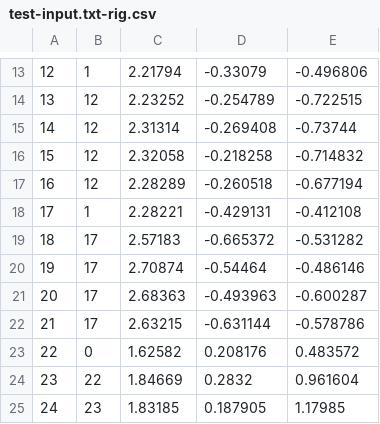
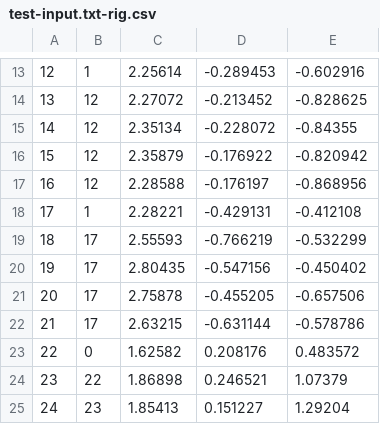
Before and after one commit to i-yam-jeremy/pomegranate, a CSV file: examples/test-input.txt-rig.csv, drawn as a sheet; only a part is shown, gaps mark what is left out; the diff covers the shown part only.

```diff
--- a/examples/test-input.txt-rig.csv
+++ b/examples/test-input.txt-rig.csv
@@ -13,13 +13,13 @@
-12,1,2.21794,-0.33079,-0.496806
-13,12,2.23252,-0.254789,-0.722515
-14,12,2.31314,-0.269408,-0.73744
-15,12,2.32058,-0.218258,-0.714832
-16,12,2.28289,-0.260518,-0.677194
+12,1,2.25614,-0.289453,-0.602916
+13,12,2.27072,-0.213452,-0.828625
+14,12,2.35134,-0.228072,-0.84355
+15,12,2.35879,-0.176922,-0.820942
+16,12,2.28588,-0.176197,-0.868956
 17,1,2.28221,-0.429131,-0.412108
-18,17,2.57183,-0.665372,-0.531282
-19,17,2.70874,-0.54464,-0.486146
-20,17,2.68363,-0.493963,-0.600287
+18,17,2.55593,-0.766219,-0.532299
+19,17,2.80435,-0.547156,-0.450402
+20,17,2.75878,-0.455205,-0.657506
 21,17,2.63215,-0.631144,-0.578786
 22,0,1.62582,0.208176,0.483572
-23,22,1.84669,0.2832,0.961604
-24,23,1.83185,0.187905,1.17985
+23,22,1.86898,0.246521,1.07379
+24,23,1.85413,0.151227,1.29204
```
Also changed, not shown: 159 edited cells elsewhere in this file, 2 other files.
